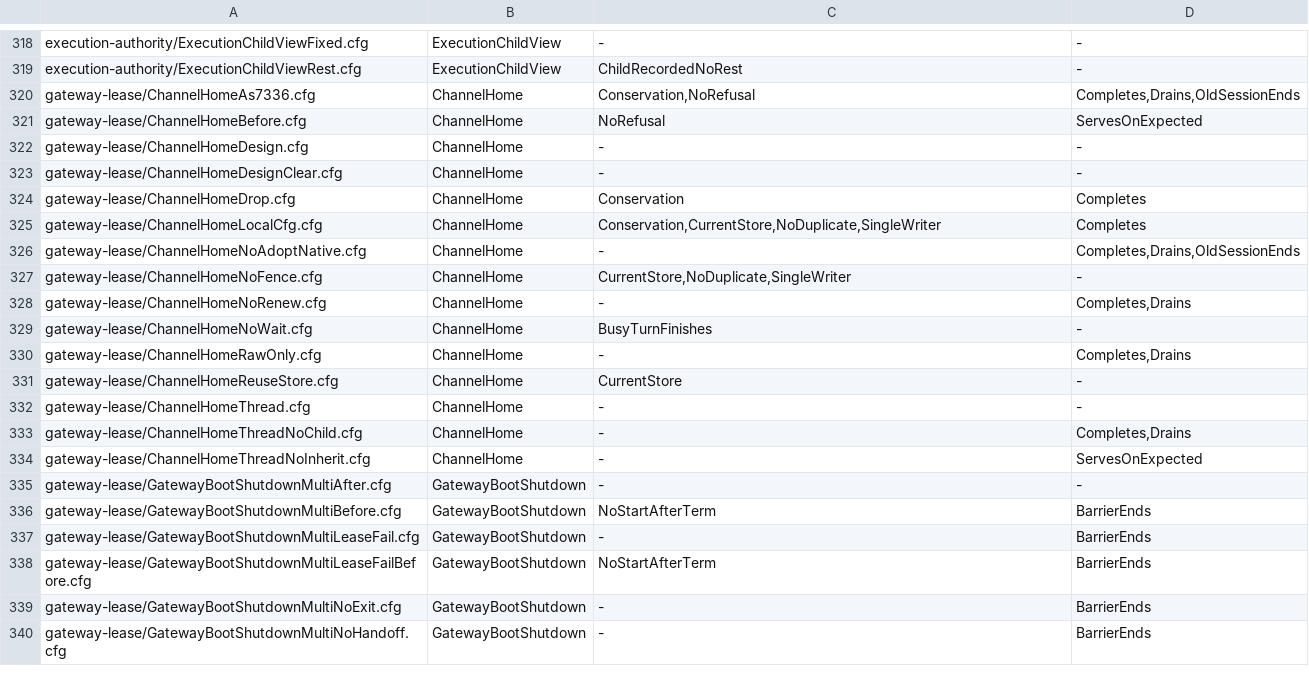
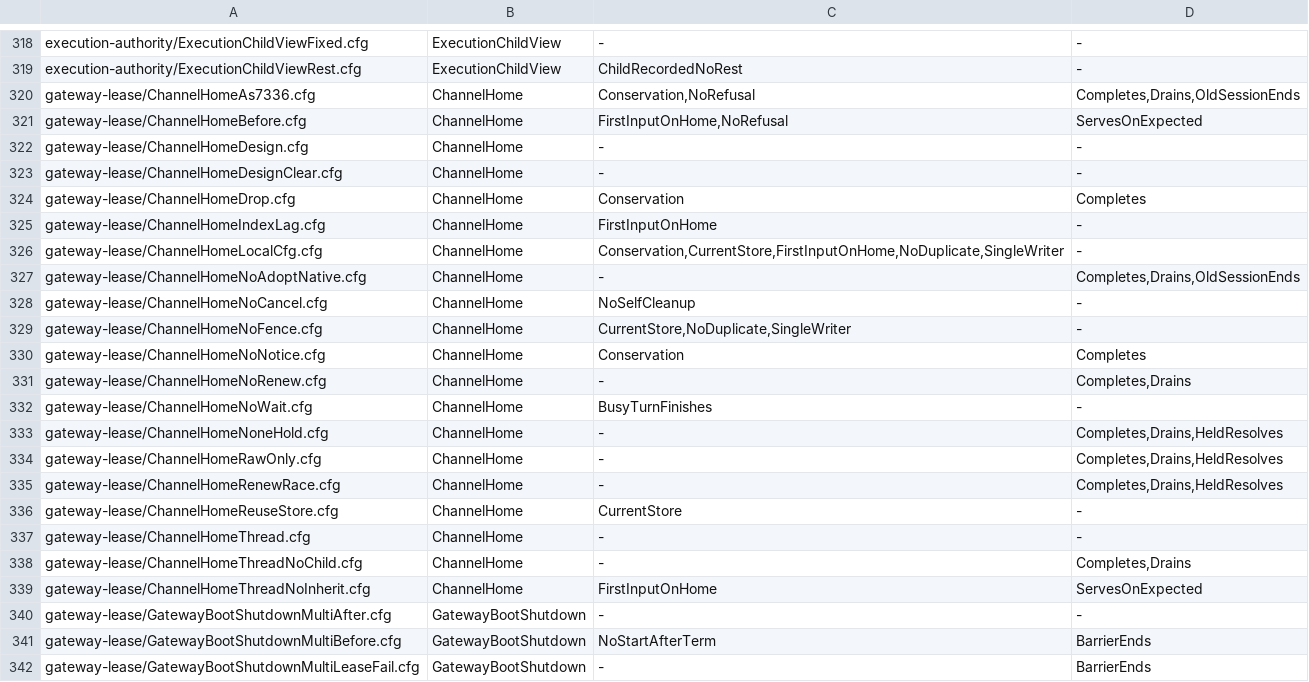
Before and after one commit to itismyfield/AgentDesk, a TSV file: docs/statecharts/expected.tsv, drawn as a sheet; only a part is shown, gaps mark what is left out; the shorter side is filled out with more unchanged rows.

```diff
--- a/docs/statecharts/expected.tsv
+++ b/docs/statecharts/expected.tsv
@@ -320,3 +320,3 @@ execution-authority/ExecutionChildViewRest.cfg	ExecutionChildView	ChildRecordedN
 gateway-lease/ChannelHomeAs7336.cfg	ChannelHome	Conservation,NoRefusal	Completes,Drains,OldSessionEnds
-gateway-lease/ChannelHomeBefore.cfg	ChannelHome	NoRefusal	ServesOnExpected
+gateway-lease/ChannelHomeBefore.cfg	ChannelHome	FirstInputOnHome,NoRefusal	ServesOnExpected
 gateway-lease/ChannelHomeDesign.cfg	ChannelHome	-	-
@@ -324,8 +324,13 @@ gateway-lease/ChannelHomeDesignClear.cfg	ChannelHome	-	-
 gateway-lease/ChannelHomeDrop.cfg	ChannelHome	Conservation	Completes
-gateway-lease/ChannelHomeLocalCfg.cfg	ChannelHome	Conservation,CurrentStore,NoDuplicate,SingleWriter	Completes
+gateway-lease/ChannelHomeIndexLag.cfg	ChannelHome	FirstInputOnHome	-
+gateway-lease/ChannelHomeLocalCfg.cfg	ChannelHome	Conservation,CurrentStore,FirstInputOnHome,NoDuplicate,SingleWriter	-
 gateway-lease/ChannelHomeNoAdoptNative.cfg	ChannelHome	-	Completes,Drains,OldSessionEnds
+gateway-lease/ChannelHomeNoCancel.cfg	ChannelHome	NoSelfCleanup	-
 gateway-lease/ChannelHomeNoFence.cfg	ChannelHome	CurrentStore,NoDuplicate,SingleWriter	-
+gateway-lease/ChannelHomeNoNotice.cfg	ChannelHome	Conservation	Completes
 gateway-lease/ChannelHomeNoRenew.cfg	ChannelHome	-	Completes,Drains
 gateway-lease/ChannelHomeNoWait.cfg	ChannelHome	BusyTurnFinishes	-
-gateway-lease/ChannelHomeRawOnly.cfg	ChannelHome	-	Completes,Drains
+gateway-lease/ChannelHomeNoneHold.cfg	ChannelHome	-	Completes,Drains,HeldResolves
+gateway-lease/ChannelHomeRawOnly.cfg	ChannelHome	-	Completes,Drains,HeldResolves
+gateway-lease/ChannelHomeRenewRace.cfg	ChannelHome	-	Completes,Drains,HeldResolves
 gateway-lease/ChannelHomeReuseStore.cfg	ChannelHome	CurrentStore	-
@@ -333,3 +338,3 @@ gateway-lease/ChannelHomeThread.cfg	ChannelHome	-	-
 gateway-lease/ChannelHomeThreadNoChild.cfg	ChannelHome	-	Completes,Drains
-gateway-lease/ChannelHomeThreadNoInherit.cfg	ChannelHome	-	ServesOnExpected
+gateway-lease/ChannelHomeThreadNoInherit.cfg	ChannelHome	FirstInputOnHome	ServesOnExpected
 gateway-lease/GatewayBootShutdownMultiAfter.cfg	GatewayBootShutdown	-	-
```
Also changed, not shown: 41 other files.
